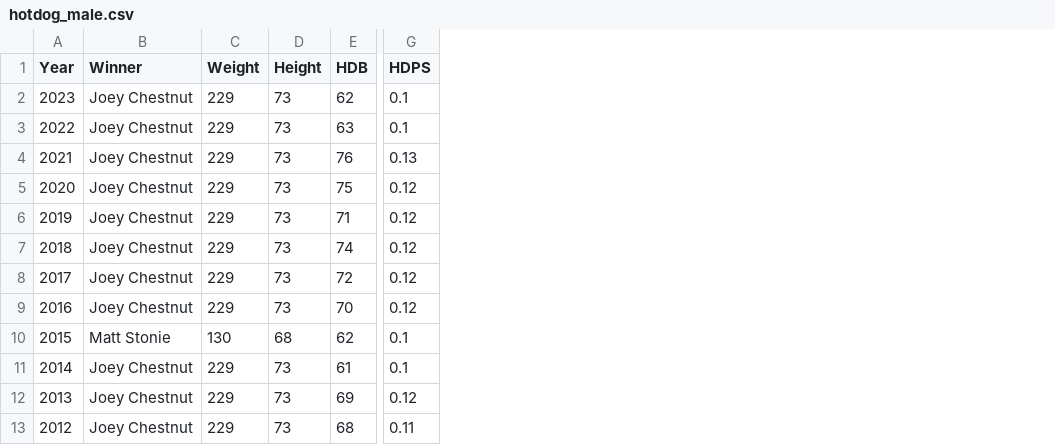
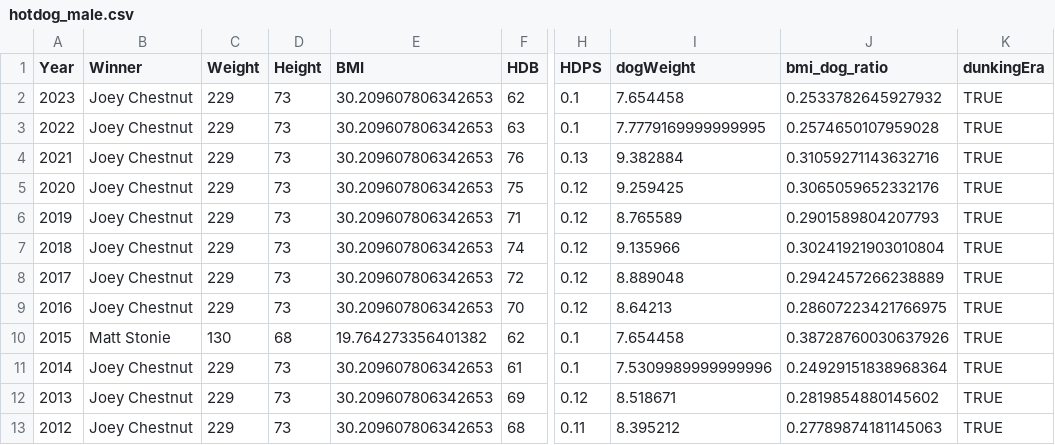
Before and after one commit to iramler/stat_289_score, a CSV file: esselt21/hotdog_module/hotdog_male.csv, drawn as a sheet; only a part is shown, gaps mark what is left out; the diff names each change by its address in the sheet, - before the commit and + after, or states it on an @@ line.

Commit message:
added variable for if dunking buns was invented or not

```diff
--- a/esselt21/hotdog_module/hotdog_male.csv
+++ b/esselt21/hotdog_module/hotdog_male.csv
+column E (BMI), rows 2-13: 30.209607806342653 | 30.209607806342653 | 30.209607806342653 | 30.209607806342653 | 30.209607806342653 | 30.209607806342653 | 30.209607806342653 | 30.209607806342653 | 19.764273356401382 | 30.209607806342653 | 30.209607806342653 | 30.209607806342653
+column I (dogWeight), rows 2-13: 7.654458 | 7.7779169999999995 | 9.382884 | 9.259425 | 8.765589 | 9.135966 | 8.889048 | 8.64213 | 7.654458 | 7.5309989999999996 | 8.518671 | 8.395212
+column J (bmi_dog_ratio), rows 2-13: 0.2533782645927932 | 0.2574650107959028 | 0.31059271143632716 | 0.3065059652332176 | 0.2901589804207793 | 0.30241921903010804 | 0.2942457266238889 | 0.28607223421766975 | 0.38728760030637926 | 0.24929151838968364 | 0.2819854880145602 | 0.27789874181145063
+column K (dunkingEra), rows 2-13: all TRUE
```
Also changed, not shown: esselt21/hotdog_module/hotdog_female.csv, 1 other file.
